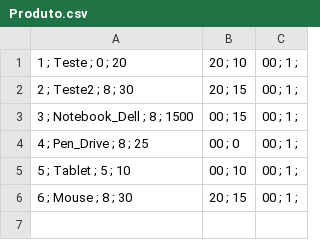
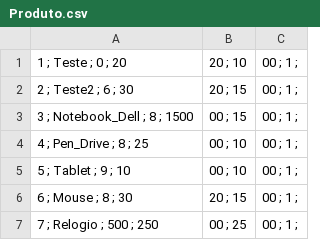
Before and after one commit to romilson-junio/Projeto-LinguagemC, a CSV file: Banco/Produto.csv, drawn as a sheet.

```diff
--- a/Banco/Produto.csv
+++ b/Banco/Produto.csv
@@ -1,6 +1,7 @@
 1 ; Teste ; 0 ; 20,20 ; 10,00 ; 1 ;
-2 ; Teste2 ; 8 ; 30,20 ; 15,00 ; 1 ;
+2 ; Teste2 ; 6 ; 30,20 ; 15,00 ; 1 ;
 3 ; Notebook_Dell ; 8 ; 1500,00 ; 15,00 ; 1 ;
-4 ; Pen_Drive ; 8 ; 25,00 ; 0,00 ; 1 ;
-5 ; Tablet ; 5 ; 10,00 ; 10,00 ; 1 ;
+4 ; Pen_Drive ; 8 ; 25,00 ; 10,00 ; 1 ;
+5 ; Tablet ; 9 ; 10,00 ; 10,00 ; 1 ;
 6 ; Mouse ; 8 ; 30,20 ; 15,00 ; 1 ;
+7 ; Relogio ; 500 ; 250,00 ; 25,00 ; 1 ;
```
Also changed, not shown: Banco/ItensPedido.csv, Banco/Pedido.csv, 8 other files.
